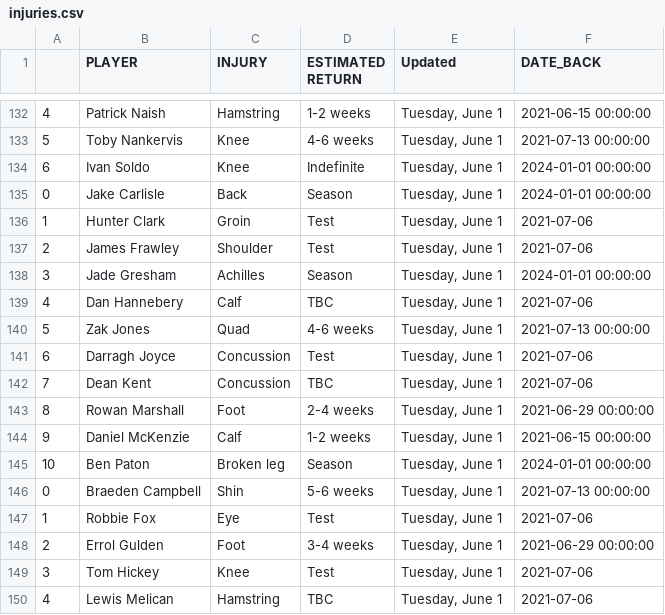
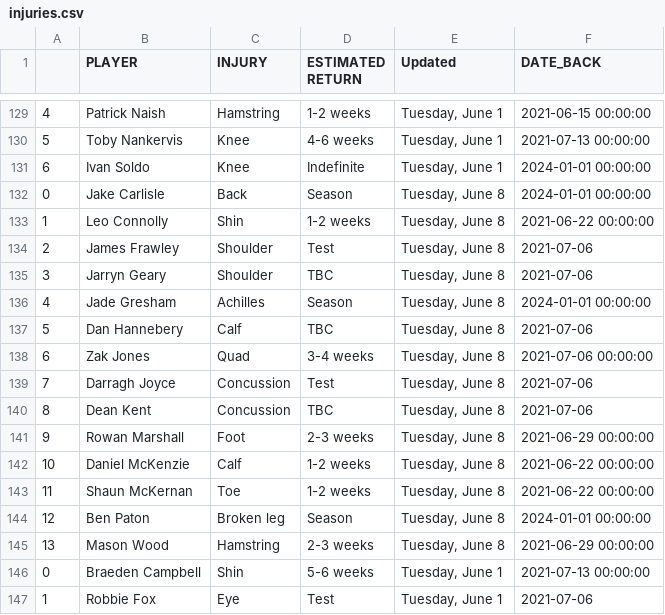
Before and after one commit to conradbez/afl_injuries, a CSV file: injuries.csv, drawn as a sheet; only a part is shown, gaps mark what is left out; the shorter side is filled out with more unchanged rows; the diff covers the shown part only.

```diff
--- a/injuries.csv
+++ b/injuries.csv
@@ -134,13 +131,16 @@
 6,Ivan Soldo,Knee,Indefinite,"Tuesday, June 1",2024-01-01 00:00:00
-0,Jake Carlisle,Back,Season,"Tuesday, June 1",2024-01-01 00:00:00
-1,Hunter Clark,Groin,Test,"Tuesday, June 1",2021-07-06
-2,James Frawley,Shoulder,Test,"Tuesday, June 1",2021-07-06
-3,Jade Gresham,Achilles,Season,"Tuesday, June 1",2024-01-01 00:00:00
-4,Dan Hannebery,Calf,TBC,"Tuesday, June 1",2021-07-06
-5,Zak Jones,Quad,4-6 weeks,"Tuesday, June 1",2021-07-13 00:00:00
-6,Darragh Joyce,Concussion,Test,"Tuesday, June 1",2021-07-06
-7,Dean Kent,Concussion,TBC,"Tuesday, June 1",2021-07-06
-8,Rowan Marshall,Foot,2-4 weeks,"Tuesday, June 1",2021-06-29 00:00:00
-9,Daniel McKenzie,Calf,1-2 weeks,"Tuesday, June 1",2021-06-15 00:00:00
-10,Ben Paton,Broken leg,Season,"Tuesday, June 1",2024-01-01 00:00:00
+0,Jake Carlisle,Back,Season,"Tuesday, June 8",2024-01-01 00:00:00
+1,Leo Connolly,Shin,1-2 weeks,"Tuesday, June 8",2021-06-22 00:00:00
+2,James Frawley,Shoulder,Test,"Tuesday, June 8",2021-07-06
+3,Jarryn Geary,Shoulder,TBC,"Tuesday, June 8",2021-07-06
+4,Jade Gresham,Achilles,Season,"Tuesday, June 8",2024-01-01 00:00:00
+5,Dan Hannebery,Calf,TBC,"Tuesday, June 8",2021-07-06
+6,Zak Jones,Quad,3-4 weeks,"Tuesday, June 8",2021-07-06 00:00:00
+7,Darragh Joyce,Concussion,Test,"Tuesday, June 8",2021-07-06
+8,Dean Kent,Concussion,TBC,"Tuesday, June 8",2021-07-06
+9,Rowan Marshall,Foot,2-3 weeks,"Tuesday, June 8",2021-06-29 00:00:00
+10,Daniel McKenzie,Calf,1-2 weeks,"Tuesday, June 8",2021-06-22 00:00:00
+11,Shaun McKernan,Toe,1-2 weeks,"Tuesday, June 8",2021-06-22 00:00:00
+12,Ben Paton,Broken leg,Season,"Tuesday, June 8",2024-01-01 00:00:00
+13,Mason Wood,Hamstring,2-3 weeks,"Tuesday, June 8",2021-06-29 00:00:00
 0,Braeden Campbell,Shin,5-6 weeks,"Tuesday, June 1",2021-07-13 00:00:00
```
Also changed, not shown: 3 added rows, 5 removed rows and 66 edited cells elsewhere in this file.
